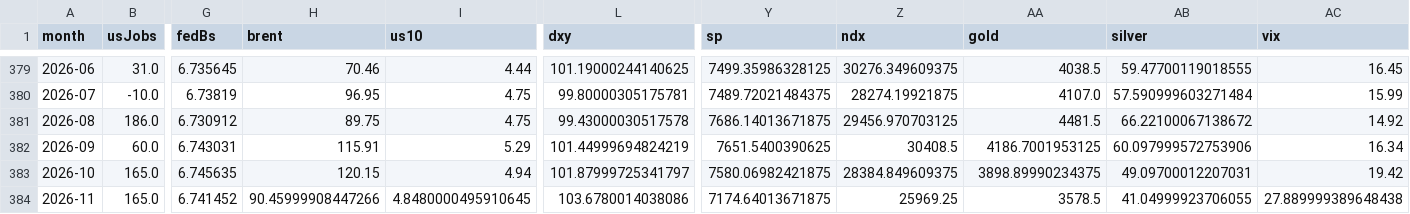
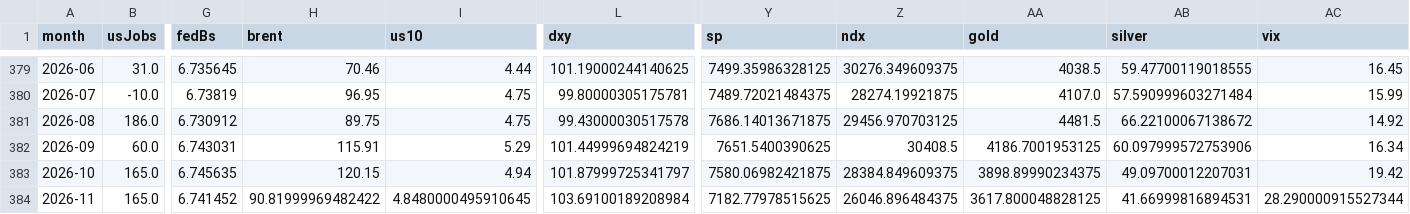
Before and after one commit to adveetag-sys/macro-dashboard, a CSV file: data/monthly.csv, drawn as a sheet; only a part is shown, gaps mark what is left out; the diff names each change by its address in the sheet, - before the commit and + after, or states it on an @@ line.

Commit message:
Data update 2026-11-25

```diff
--- a/data/monthly.csv
+++ b/data/monthly.csv
-H384 (brent): 90.45999908447266
+H384 (brent): 90.81999969482422
-L384 (dxy): 103.6780014038086
+L384 (dxy): 103.69100189208984
-Y384 (sp): 7174.64013671875
+Y384 (sp): 7182.77978515625
-Z384 (ndx): 25969.25
+Z384 (ndx): 26046.896484375
-AA384 (gold): 3578.5
+AA384 (gold): 3617.800048828125
-AB384 (silver): 41.04999923706055
+AB384 (silver): 41.66999816894531
-AC384 (vix): 27.889999389648438
+AC384 (vix): 28.290000915527344
```
Also changed, not shown: data/raw/dff.csv, data/raw/gold.csv, 11 other files.
